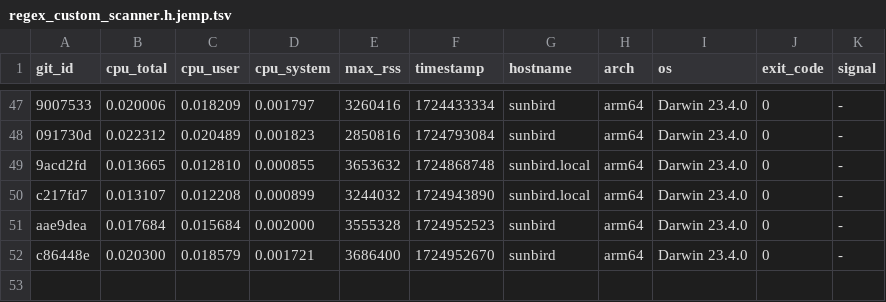
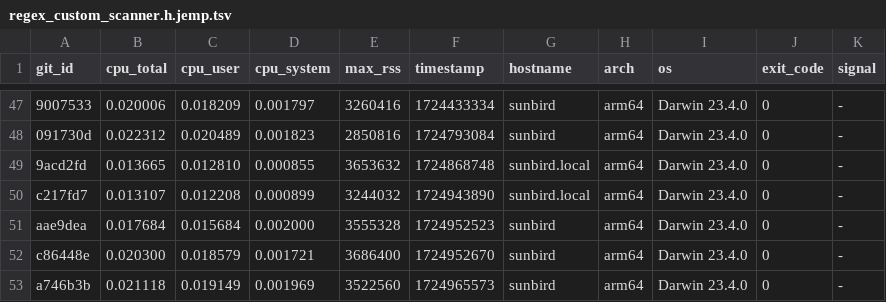
Before and after one commit to ccomparini/fpl2cc, a TSV file: yprof/fpl2cc/regex_custom_scanner.h.jemp.tsv, drawn as a sheet; only a part is shown, gaps mark what is left out.

```diff
--- a/yprof/fpl2cc/regex_custom_scanner.h.jemp.tsv
+++ b/yprof/fpl2cc/regex_custom_scanner.h.jemp.tsv
@@ -52 +52,2 @@ aae9dea	0.017684	0.015684	0.002000	3555328	1724952523	sunbird	arm64	Darwin 23.4.
 c86448e	0.020300	0.018579	0.001721	3686400	1724952670	sunbird	arm64	Darwin 23.4.0	0	-
+a746b3b	0.021118	0.019149	0.001969	3522560	1724965573	sunbird	arm64	Darwin 23.4.0	0	-
```
Also changed, not shown: yprof/fpl2cc/fpl_x_parser.h.jemp.tsv, yprof/fpl2cc/scan_group_terminal.h.jemp.tsv, 23 other files.
